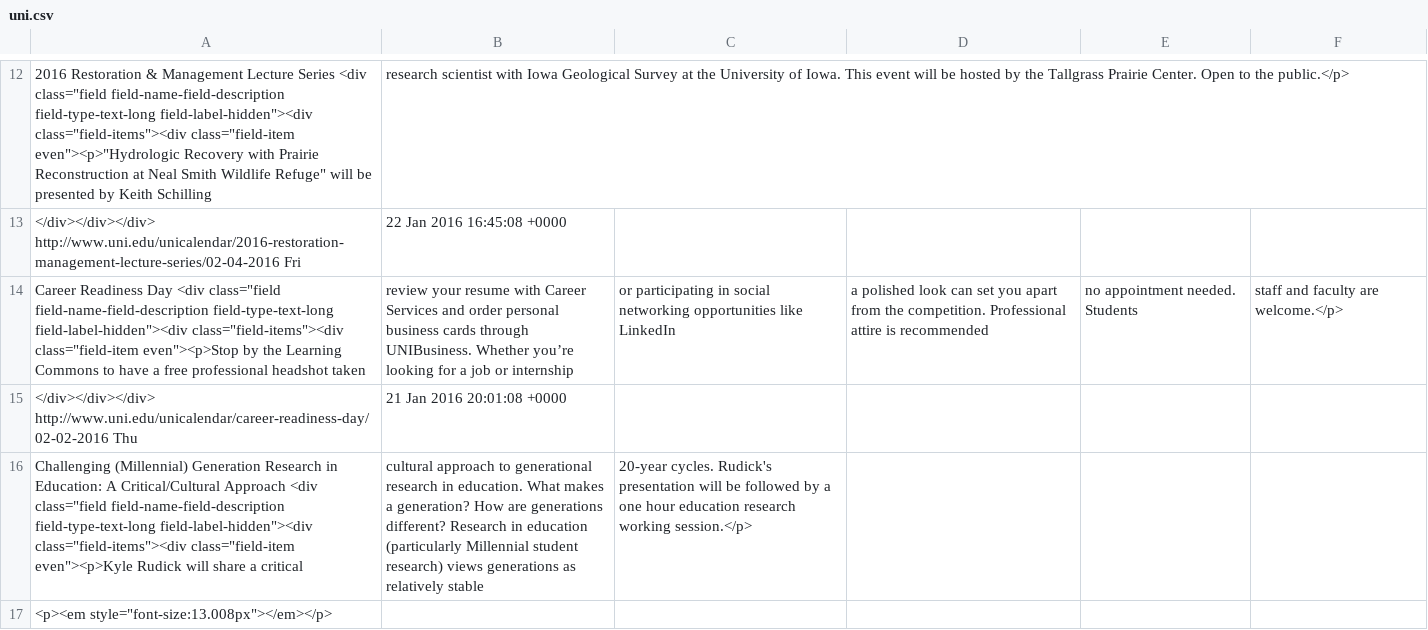
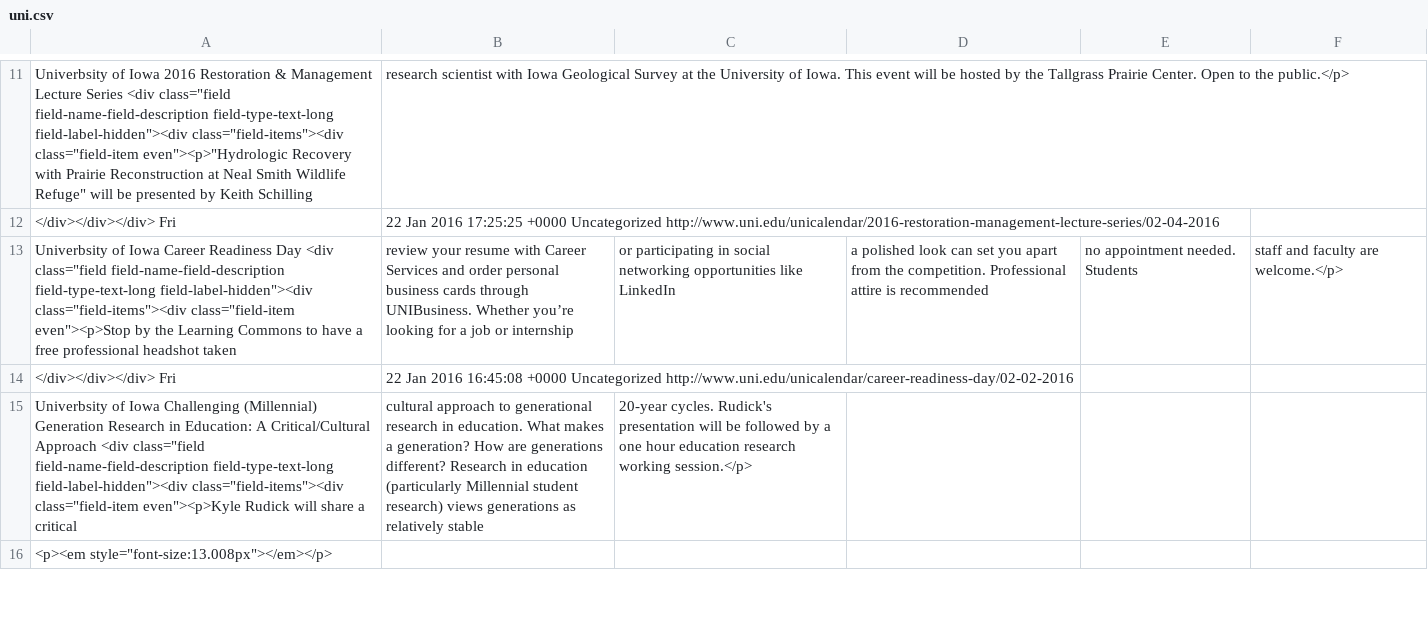
Before and after one commit to KurtisReid/eventfinder, a CSV file: uni.csv, drawn as a sheet; only a part is shown, gaps mark what is left out; removed rows and columns are numbered as before the commit, all else as after; the diff covers the shown part only; the diff names each change by its address in the sheet, - before the commit and + after, or states it on an @@ line.

```diff
--- a/uni.csv
+++ b/uni.csv
-A11: 2016 Restoration…
+A11: Univerbsity of Iowa 2016 Restoration…
-row 13: </div></div></div> http://www.uni.edu/unicalendar/2016-restoration-management-lecture-series/02-04-2016 Fri | 22 Jan 2016 16:45:08 +0000
+row 12: </div></div></div> Fri | 22 Jan 2016 17:25:25 +0000 Uncategorized http://www.uni.edu/unicalendar/2016-restoration-management-lecture-series/02-04-2016
-A13: Career Readiness…
+A13: Univerbsity of Iowa Career Readiness…
-row 15: </div></div></div> http://www.uni.edu/unicalendar/career-readiness-day/02-02-2016 Thu | 21 Jan 2016 20:01:08 +0000
+row 14: </div></div></div> Fri | 22 Jan 2016 16:45:08 +0000 Uncategorized http://www.uni.edu/unicalendar/career-readiness-day/02-02-2016
-A15: Challenging (Millennial)…
+A15: Univerbsity of Iowa Challenging (Millennial)…
```
Also changed, not shown: 8 added rows, 9 removed rows and 7 edited cells elsewhere in this file, stanford.csv, trumba.csv, 9 other files.
